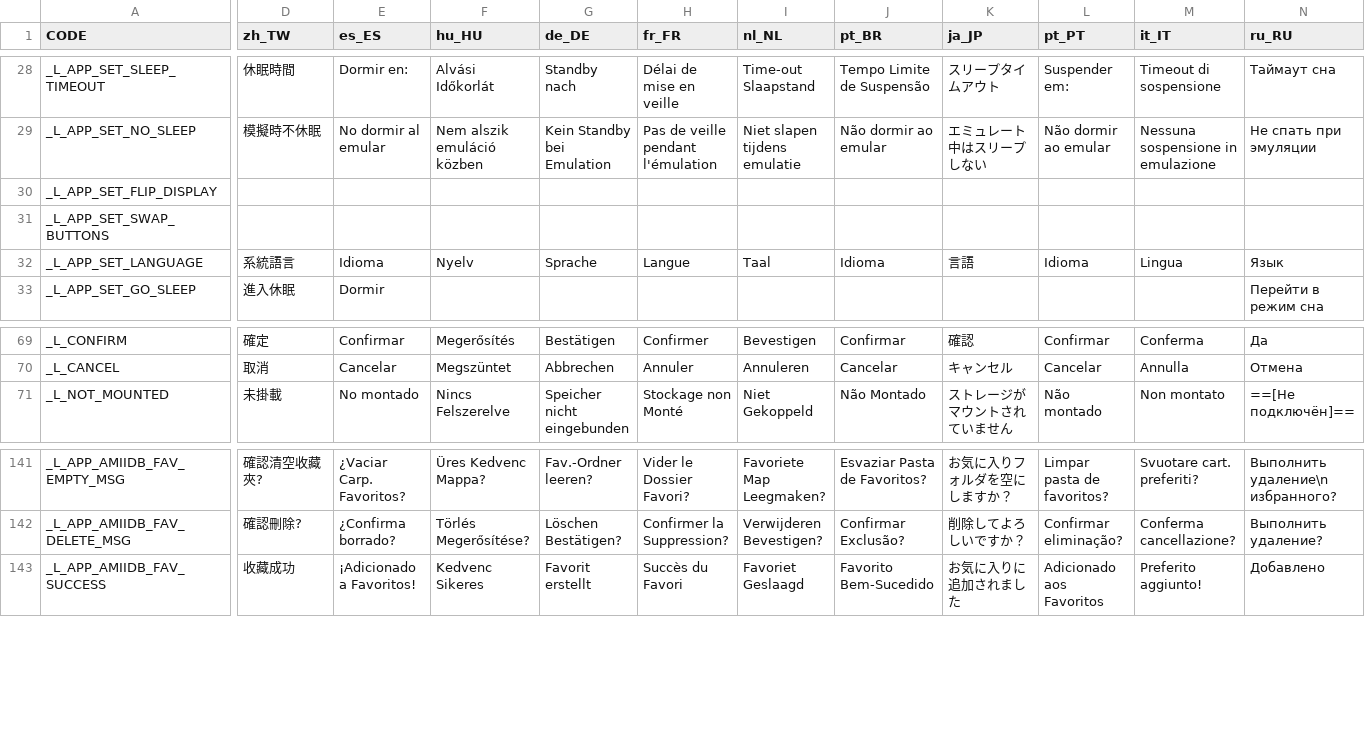
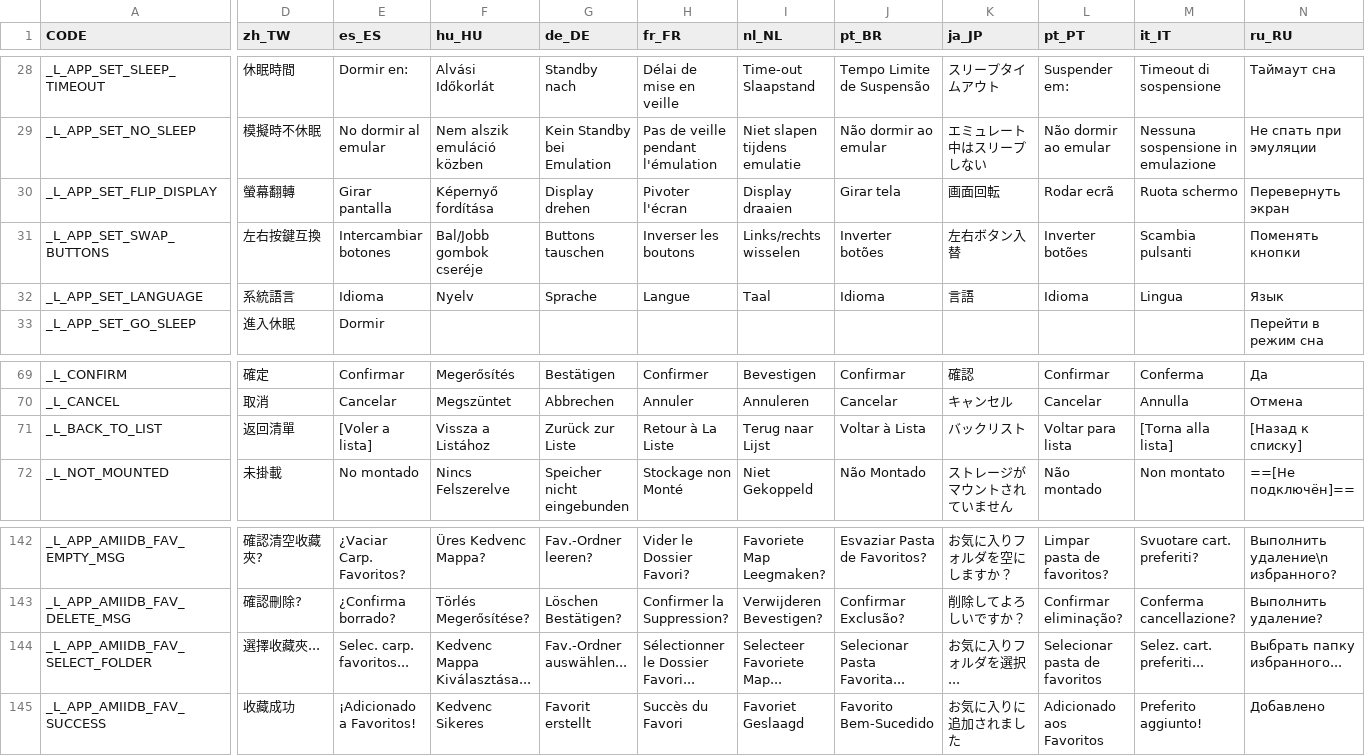
Before and after one commit to cylin577/pixl.js, a CSV file: fw/data/i18n.csv, drawn as a sheet; only a part is shown, gaps mark what is left out; rows hold the shown columns only; the diff covers the shown part only; the diff names each change by its address in the sheet, - before the commit and + after, or states it on an @@ line.

```diff
--- a/fw/data/i18n.csv
+++ b/fw/data/i18n.csv
-D30 (zh_TW): (empty)
+D30 (zh_TW): 螢幕翻轉
-E30 (es_ES): (empty)
+E30 (es_ES): Girar pantalla
-F30 (hu_HU): (empty)
+F30 (hu_HU): Képernyő fordítása
-G30 (de_DE): (empty)
+G30 (de_DE): Display drehen
-H30 (fr_FR): (empty)
+H30 (fr_FR): Pivoter l'écran
-I30 (nl_NL): (empty)
+I30 (nl_NL): Display draaien
-J30 (pt_BR): (empty)
+J30 (pt_BR): Girar tela
-K30 (ja_JP): (empty)
+K30 (ja_JP): 画面回転
-L30 (pt_PT): (empty)
+L30 (pt_PT): Rodar ecrã
-M30 (it_IT): (empty)
+M30 (it_IT): Ruota schermo
-N30 (ru_RU): (empty)
+N30 (ru_RU): Перевернуть экран
-D31 (zh_TW): (empty)
+D31 (zh_TW): 左右按鍵互換
-E31 (es_ES): (empty)
+E31 (es_ES): Intercambiar botones
-F31 (hu_HU): (empty)
+F31 (hu_HU): Bal/Jobb gombok cseréje
-G31 (de_DE): (empty)
+G31 (de_DE): Buttons tauschen
-H31 (fr_FR): (empty)
+H31 (fr_FR): Inverser les boutons
-I31 (nl_NL): (empty)
+I31 (nl_NL): Links/rechts wisselen
-J31 (pt_BR): (empty)
+J31 (pt_BR): Inverter botões
-K31 (ja_JP): (empty)
+K31 (ja_JP): 左右ボタン入替
-L31 (pt_PT): (empty)
+L31 (pt_PT): Inverter botões
-M31 (it_IT): (empty)
+M31 (it_IT): Scambia pulsanti
-N31 (ru_RU): (empty)
+N31 (ru_RU): Поменять кнопки
+row 71: _L_BACK_TO_LIST | 返回清單 | [Voler a lista] | Vissza a Listához | Zurück zur Liste | Retour à La Liste | Terug naar Lijst | Voltar à Lista | バックリスト | Voltar para lista | [Torna alla lista] | [Назад к списку]
+row 144: _L_APP_AMIIDB_FAV_SELECT_FOLDER | 選擇收藏夾... | Selec. carp. favoritos... | Kedvenc Mappa Kiválasztása... | Fav.-Ordner auswählen... | Sélectionner le Dossier Favori... | Selecteer Favoriete Map... | Selecionar Pasta Favorita... | お気に入りフォルダを選択... | Selecionar pasta de favoritos | Selez. cart. preferiti... | Выбрать папку избранного...
```
Also changed, not shown: 4 edited cells elsewhere in this file, 25 other files.
